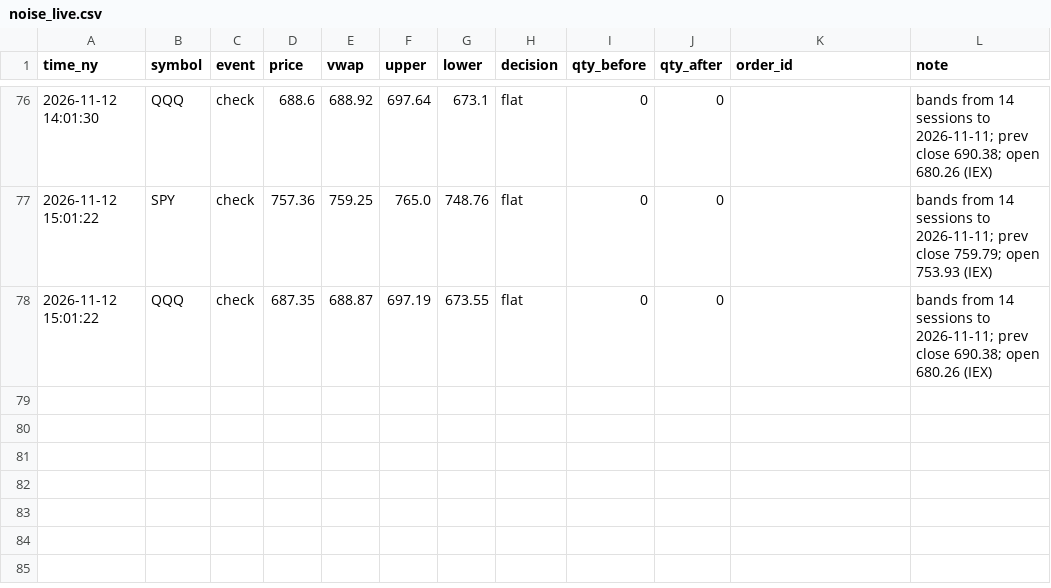
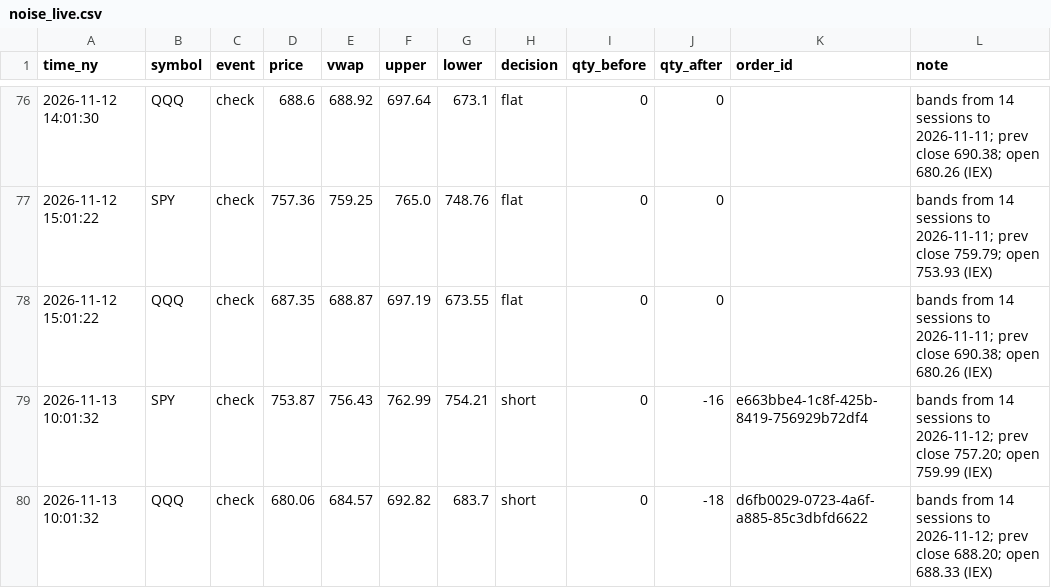
Before and after one commit to JC-Cola/backtest-lab, a CSV file: agent_memory/noise_live.csv, drawn as a sheet; only a part is shown, gaps mark what is left out.

```diff
--- a/agent_memory/noise_live.csv
+++ b/agent_memory/noise_live.csv
@@ -78 +78,3 @@ time_ny,symbol,event,price,vwap,upper,lower,decision,qty_before,qty_after,order_
 2026-11-12 15:01:22,QQQ,check,687.35,688.87,697.19,673.55,flat,0,0,,bands from 14 sessions to 2026-11-11; prev close 690.38; open 680.26 (IEX)
+2026-11-13 10:01:32,SPY,check,753.87,756.43,762.99,754.21,short,0,-16,e663bbe4-1c8f-425b-8419-756929b72df4,bands from 14 sessions to 2026-11-12; prev close 757.20; open 759.99 (IEX)
+2026-11-13 10:01:32,QQQ,check,680.06,684.57,692.82,683.7,short,0,-18,d6fb0029-0723-4a6f-a885-85c3dbfd6622,bands from 14 sessions to 2026-11-12; prev close 688.20; open 688.33 (IEX)
```
Also changed, not shown: 4 other files.
